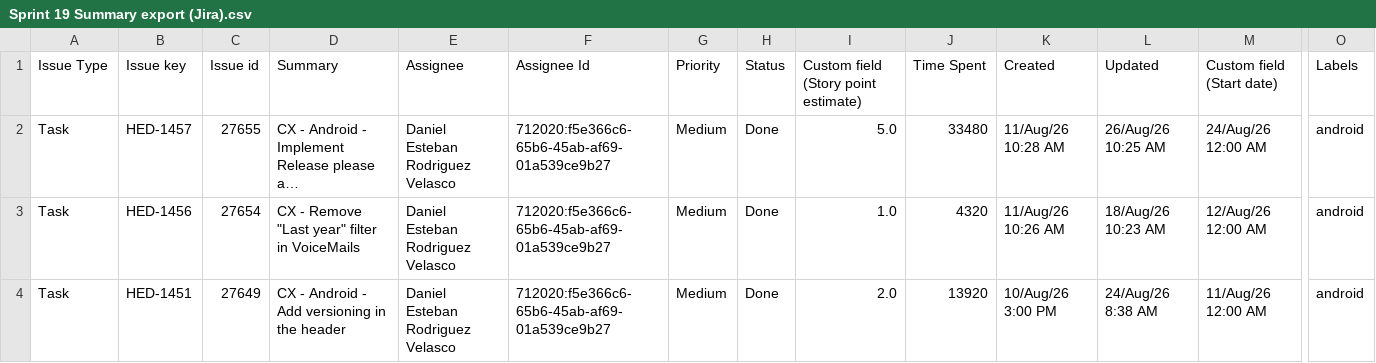
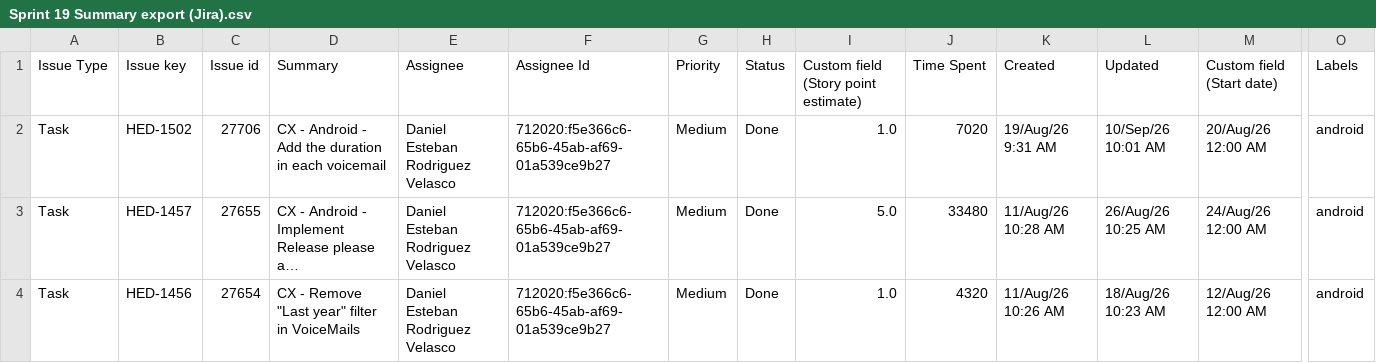
Before and after one commit to guillomal373/jira-team-report, a CSV file: jira/data/sprints-csv/Sprint 19 Summary export (Jira).csv, drawn as a sheet; only a part is shown, gaps mark what is left out; the shorter side is filled out with more unchanged rows; long unchanged cells end in …; rows hold the shown columns only; the diff covers the shown part only; the diff names each change by its address in the sheet, - before the commit and + after, or states it on an @@ line.

Commit message:
done and ready for deployment tasks on report

```diff
--- a/jira/data/sprints-csv/Sprint 19 Summary export (Jira).csv
+++ b/jira/data/sprints-csv/Sprint 19 Summary export (Jira).csv
+row 2: Task | HED-1502 | 27706 | CX - Android - Add the duration in each voicemail | Daniel Esteban Rodriguez Velasco | 712020:f5e366c6-65b6-45ab-af69-01a539ce9b27 | Medium | Done | 1.0 | 7020 | 19/Aug/26 9:31 AM | 10/Sep/26 10:01 AM | 20/Aug/26 12:00 AM | android
```
Also changed, not shown: 4 added rows and 1 edited cell elsewhere in this file, jira/data/sprints-csv/Sprint 20 Summary export (Jira).csv, 1 other file.
